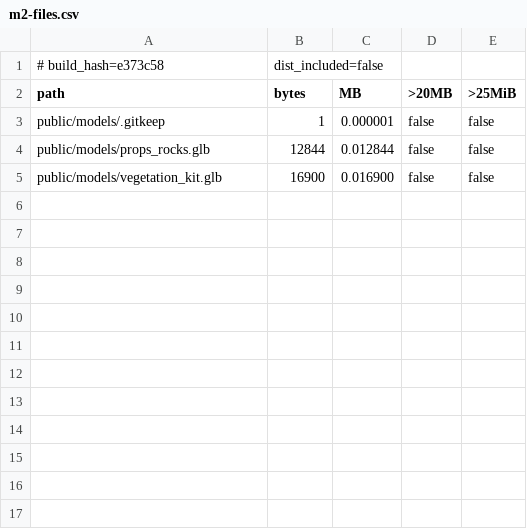
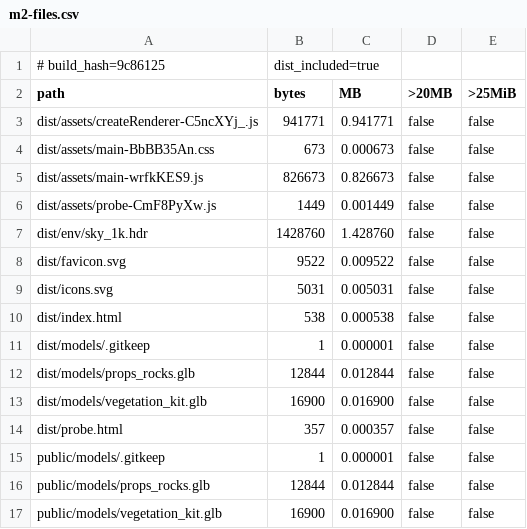
Before and after one commit to ChoiYoungHa/ChoiYoungHa.github.io, a CSV file: Docs/perf/m2-files.csv, drawn as a sheet; removed rows and columns are numbered as before the commit, all else as after; the diff names each change by its address in the sheet, - before the commit and + after, or states it on an @@ line.

```diff
--- a/Docs/perf/m2-files.csv
+++ b/Docs/perf/m2-files.csv
-row 1: # build_hash=e373c58 | dist_included=false
+row 1: # build_hash=9c86125 | dist_included=true
+row 3: dist/assets/createRenderer-C5ncXYj_.js | 941771 | 0.941771 | false | false
+row 4: dist/assets/main-BbBB35An.css | 673 | 0.000673 | false | false
+row 5: dist/assets/main-wrfkKES9.js | 826673 | 0.826673 | false | false
+row 6: dist/assets/probe-CmF8PyXw.js | 1449 | 0.001449 | false | false
+row 7: dist/env/sky_1k.hdr | 1428760 | 1.428760 | false | false
+row 8: dist/favicon.svg | 9522 | 0.009522 | false | false
+row 9: dist/icons.svg | 5031 | 0.005031 | false | false
+row 10: dist/index.html | 538 | 0.000538 | false | false
+row 11: dist/models/.gitkeep | 1 | 0.000001 | false | false
+row 12: dist/models/props_rocks.glb | 12844 | 0.012844 | false | false
+row 13: dist/models/vegetation_kit.glb | 16900 | 0.016900 | false | false
+row 14: dist/probe.html | 357 | 0.000357 | false | false
```
Also changed, not shown: 6 other files.
